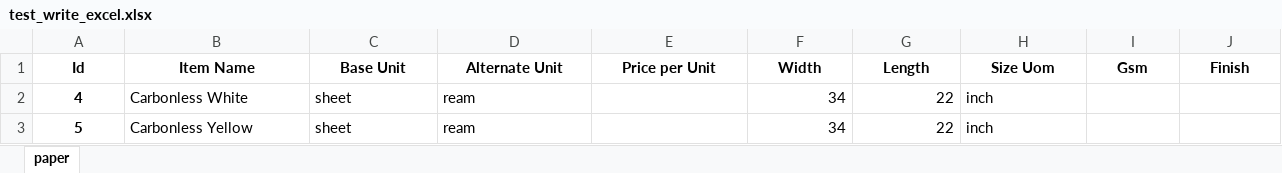
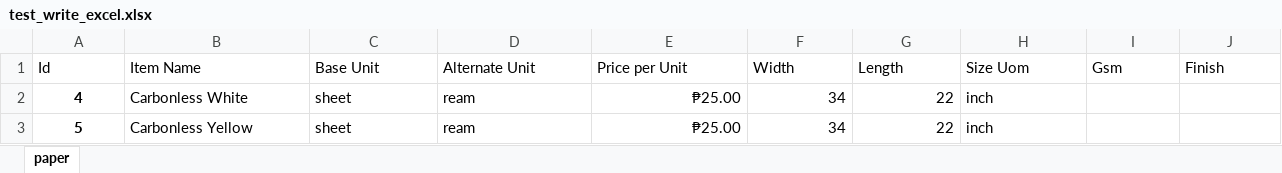
Before and after one commit to janlajara/printestimate, an Excel workbook: test_write_excel.xlsx, sheet paper, drawn as a sheet; values as stored, in another font and other column widths than the file's, no borders; table styles not drawn; the diff names each change by its address in the sheet, - before the commit and + after, or states it on an @@ line.

Commit message:
formatting for the inventory item sheet

```diff
--- a/test_write_excel.xlsx (sheet paper)
+++ b/test_write_excel.xlsx (sheet paper)
@@ A1:J1 bold: on → off, alignment: center → left @@
-E2:E3 (Price per Unit): (empty)
+E2:E3 (Price per Unit): ₱25.00
```
Also changed, not shown: 3 other files.
